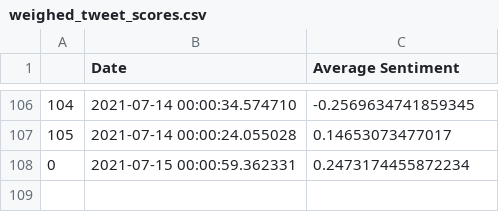
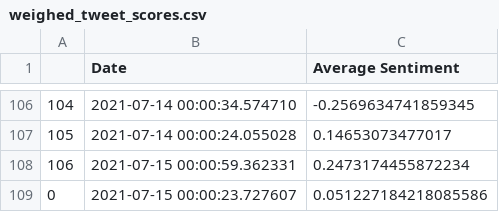
Before and after one commit to evayl2/Twitter-Stock-Sentiment-Analysis, a CSV file: weighed_tweet_scores.csv, drawn as a sheet; only a part is shown, gaps mark what is left out; the diff names each change by its address in the sheet, - before the commit and + after, or states it on an @@ line.

```diff
--- a/weighed_tweet_scores.csv
+++ b/weighed_tweet_scores.csv
@@ column A renumbered in row 108 @@
+row 109: 0 | 2021-07-15 00:00:23.727607 | 0.051227184218085586
```
Also changed, not shown: google_stocks.csv, seven_day_prices.csv, 4 other files.
